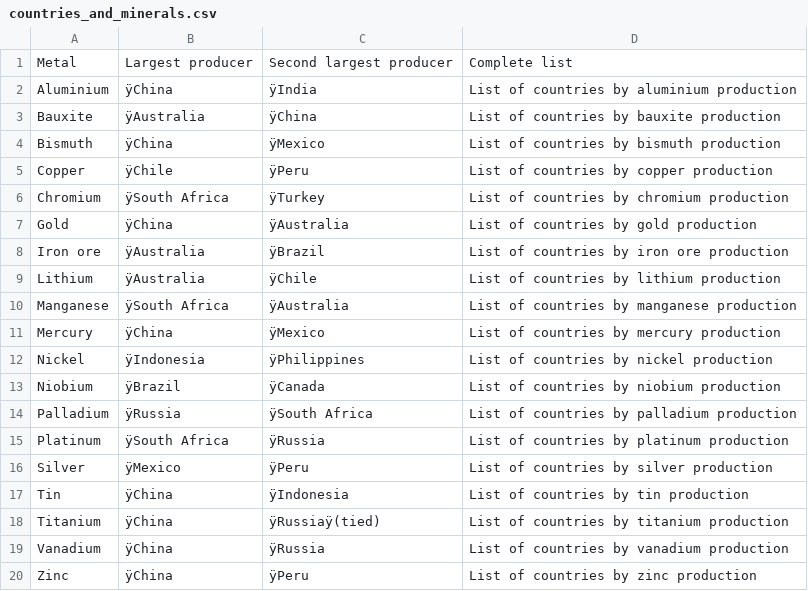
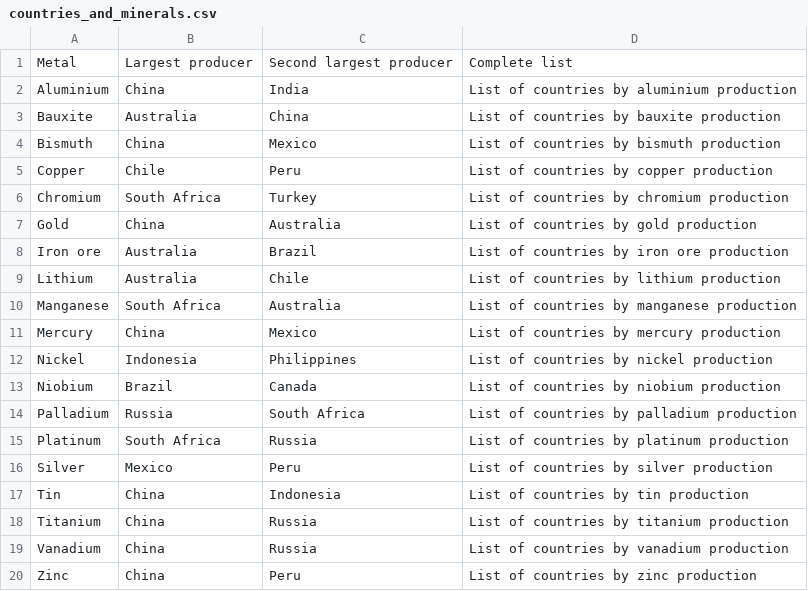
Before and after one commit to LeJQC/MSDS, a CSV file: DATA 608/Story 7/countries_and_minerals.csv, drawn as a sheet; the diff names each change by its address in the sheet, - before the commit and + after, or states it on an @@ line.

Commit message:
Update countries_and_minerals.csv

```diff
--- a/DATA 608/Story 7/countries_and_minerals.csv
+++ b/DATA 608/Story 7/countries_and_minerals.csv
-B2: ÿChina
+B2: China
-C2: ÿIndia
+C2: India
-B3: ÿAustralia
+B3: Australia
-C3: ÿChina
+C3: China
-B4: ÿChina
+B4: China
-C4: ÿMexico
+C4: Mexico
-B5: ÿChile
+B5: Chile
-C5: ÿPeru
+C5: Peru
-B6: ÿSouth Africa
+B6: South Africa
-C6: ÿTurkey
+C6: Turkey
-B7: ÿChina
+B7: China
-C7: ÿAustralia
+C7: Australia
-B8:B9: ÿAustralia
+B8:B9: Australia
-C8: ÿBrazil
+C8: Brazil
-C9: ÿChile
+C9: Chile
-B10: ÿSouth Africa
+B10: South Africa
-C10: ÿAustralia
+C10: Australia
-B11: ÿChina
+B11: China
-C11: ÿMexico
+C11: Mexico
-B12: ÿIndonesia
+B12: Indonesia
-C12: ÿPhilippines
+C12: Philippines
-B13: ÿBrazil
+B13: Brazil
-C13: ÿCanada
+C13: Canada
-B14: ÿRussia
+B14: Russia
-C14: ÿSouth Africa
+C14: South Africa
-B15: ÿSouth Africa
+B15: South Africa
-C15: ÿRussia
+C15: Russia
-B16: ÿMexico
+B16: Mexico
-C16: ÿPeru
+C16: Peru
-B17:B20: ÿChina
+B17:B20: China
-C17: ÿIndonesia
+C17: Indonesia
-C18: ÿRussiaÿ(tied)
+C18: Russia
-C19: ÿRussia
+C19: Russia
-C20: ÿPeru
+C20: Peru
```
